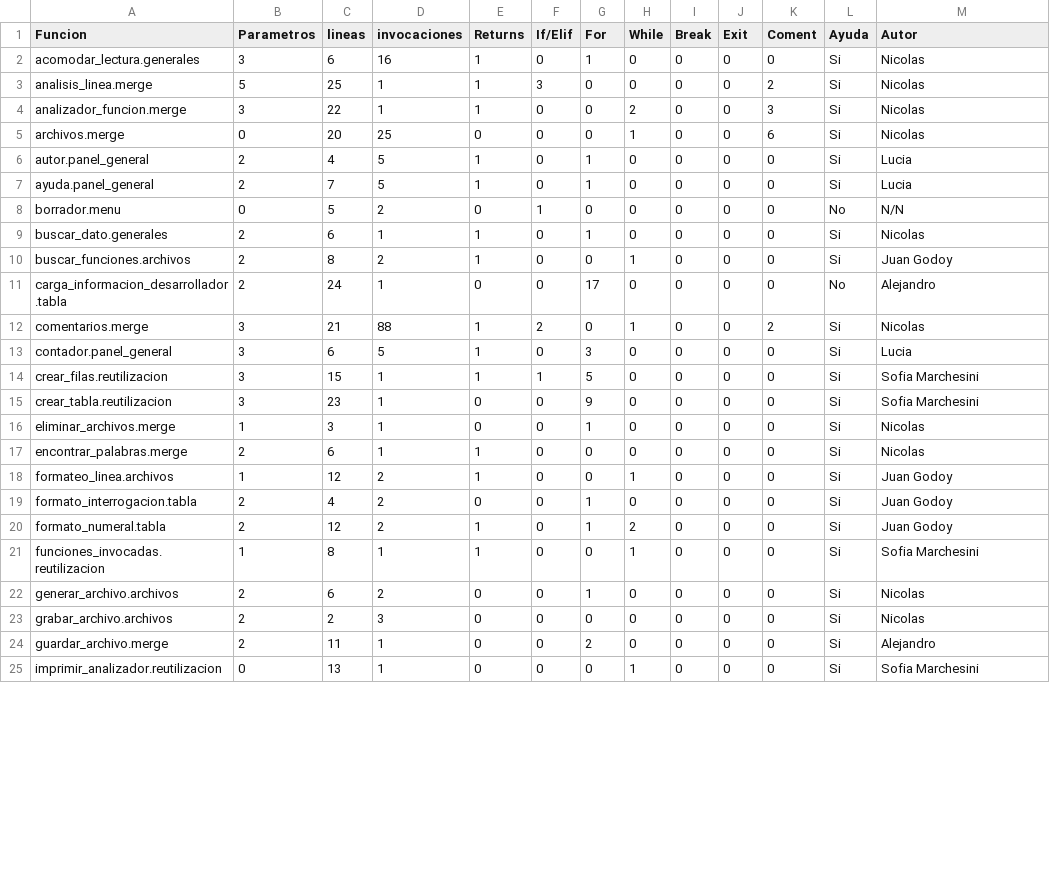
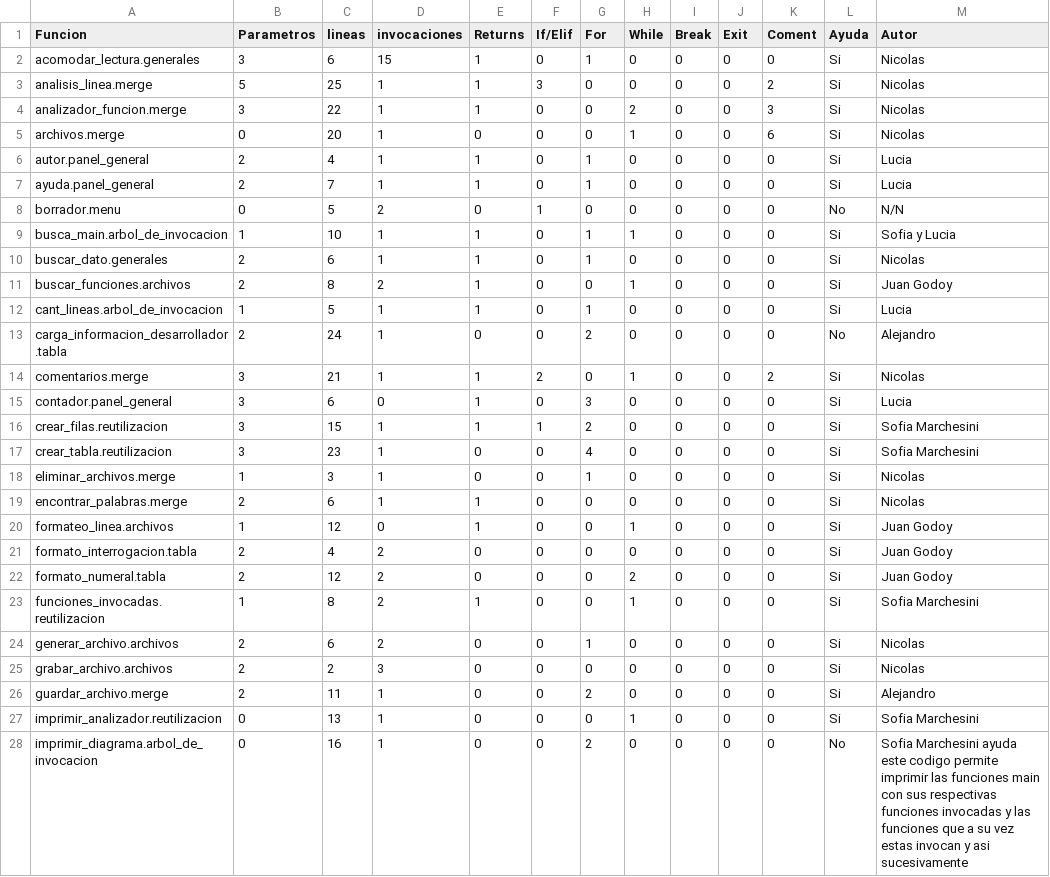
Before and after one commit to NicolasMaartino/TP-Algoritmos-y-Programacion-I, a CSV file: panel_general.csv, drawn as a sheet; only a part is shown; the diff covers the shown part only.

```diff
--- a/panel_general.csv
+++ b/panel_general.csv
@@ -1,22 +1,24 @@
 Funcion,Parametros,lineas,invocaciones,Returns,If/Elif,For,While,Break,Exit,Coment,Ayuda,Autor
-acomodar_lectura.generales,3,6,16,1,0,1,0,0,0,0,Si,Nicolas,
+acomodar_lectura.generales,3,6,15,1,0,1,0,0,0,0,Si,Nicolas,
 analisis_linea.merge,5,25,1,1,3,0,0,0,0,2,Si,Nicolas,
 analizador_funcion.merge,3,22,1,1,0,0,2,0,0,3,Si,Nicolas,
-archivos.merge,0,20,25,0,0,0,1,0,0,6,Si,Nicolas,
-autor.panel_general,2,4,5,1,0,1,0,0,0,0,Si,Lucia,
-ayuda.panel_general,2,7,5,1,0,1,0,0,0,0,Si,Lucia,
+archivos.merge,0,20,1,0,0,0,1,0,0,6,Si,Nicolas,
+autor.panel_general,2,4,1,1,0,1,0,0,0,0,Si,Lucia,
+ayuda.panel_general,2,7,1,1,0,1,0,0,0,0,Si,Lucia,
 borrador.menu,0,5,2,0,1,0,0,0,0,0,No,N/N,
+busca_main.arbol_de_invocacion,1,10,1,1,0,1,1,0,0,0,Si,Sofia y Lucia,
 buscar_dato.generales,2,6,1,1,0,1,0,0,0,0,Si,Nicolas,
 buscar_funciones.archivos,2,8,2,1,0,0,1,0,0,0,Si,Juan Godoy,
-carga_informacion_desarrollador.tabla,2,24,1,0,0,17,0,0,0,0,No,Alejandro,
-comentarios.merge,3,21,88,1,2,0,1,0,0,2,Si,Nicolas,
-contador.panel_general,3,6,5,1,0,3,0,0,0,0,Si,Lucia,
-crear_filas.reutilizacion,3,15,1,1,1,5,0,0,0,0,Si,Sofia Marchesini,
-crear_tabla.reutilizacion,3,23,1,0,0,9,0,0,0,0,Si,Sofia Marchesini,
+cant_lineas.arbol_de_invocacion,1,5,1,1,0,1,0,0,0,0,Si,Lucia,
+carga_informacion_desarrollador.tabla,2,24,1,0,0,2,0,0,0,0,No,Alejandro,
+comentarios.merge,3,21,1,1,2,0,1,0,0,2,Si,Nicolas,
+contador.panel_general,3,6,0,1,0,3,0,0,0,0,Si,Lucia,
+crear_filas.reutilizacion,3,15,1,1,1,2,0,0,0,0,Si,Sofia Marchesini,
+crear_tabla.reutilizacion,3,23,1,0,0,4,0,0,0,0,Si,Sofia Marchesini,
 eliminar_archivos.merge,1,3,1,0,0,1,0,0,0,0,Si,Nicolas,
 encontrar_palabras.merge,2,6,1,1,0,0,0,0,0,0,Si,Nicolas,
-formateo_linea.archivos,1,12,2,1,0,0,1,0,0,0,Si,Juan Godoy,
-formato_interrogacion.tabla,2,4,2,0,0,1,0,0,0,0,Si,Juan Godoy,
-formato_numeral.tabla,2,12,2,1,0,1,2,0,0,0,Si,Juan Godoy,
-funciones_invocadas.reutilizacion,1,8,1,1,0,0,1,0,0,0,Si,Sofia Marchesini,
+formateo_linea.archivos,1,12,0,1,0,0,1,0,0,0,Si,Juan Godoy,
+formato_interrogacion.tabla,2,4,2,0,0,0,0,0,0,0,Si,Juan Godoy,
+formato_numeral.tabla,2,12,2,0,0,0,2,0,0,0,Si,Juan Godoy,
+funciones_invocadas.reutilizacion,1,8,2,1,0,0,1,0,0,0,Si,Sofia Marchesini,
 generar_archivo.archivos,2,6,2,0,0,1,0,0,0,0,Si,Nicolas,
@@ -25 +27,2 @@ guardar_archivo.merge,2,11,1,0,0,2,0,0,0,0,Si,Alejandro,
 imprimir_analizador.reutilizacion,0,13,1,0,0,0,1,0,0,0,Si,Sofia Marchesini,
+imprimir_diagrama.arbol_de_invocacion,0,16,1,0,0,2,0,0,0,0,No,Sofia Marchesini ayuda este codigo permite imprimir las funciones main con sus respectivas funciones invocadas y las funciones que a su vez estas invocan y asi sucesivamente,
```
Also changed, not shown: 54 edited cells elsewhere in this file, comentarios.csv, fuente_unico.csv, 2 other files.
